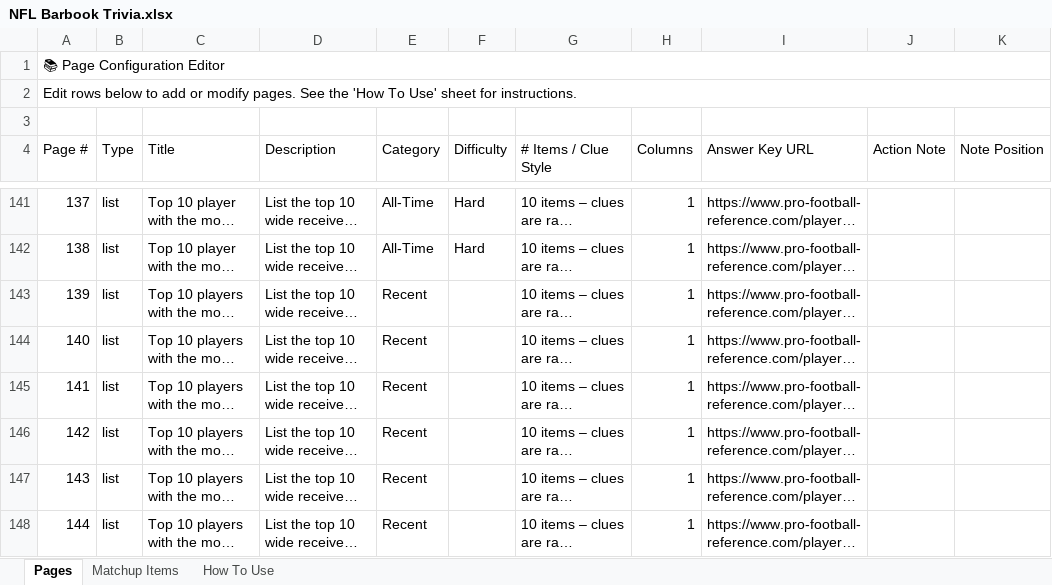
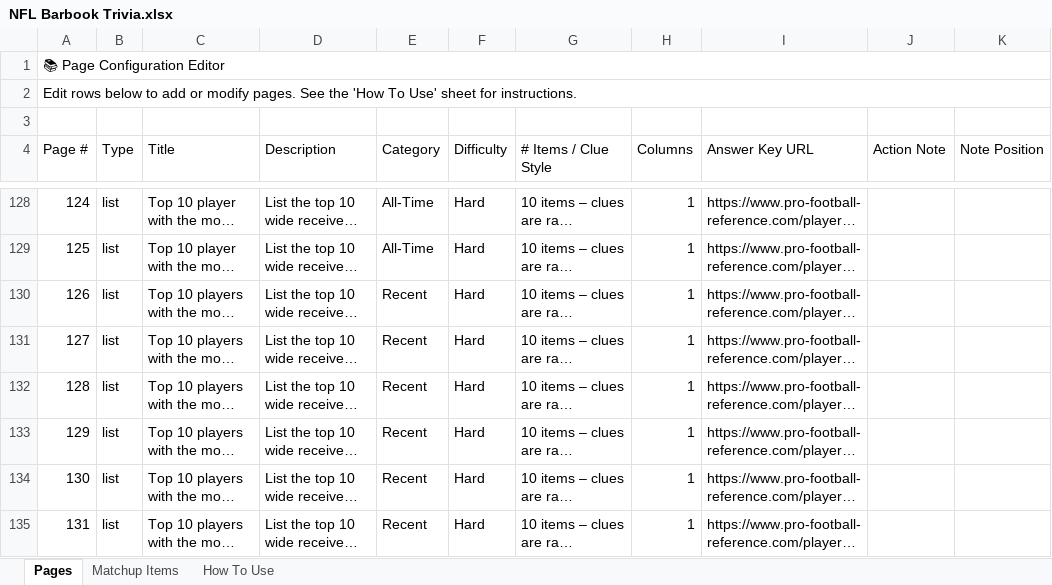
Before and after one commit to mfortman11/barbooks, an Excel workbook: apps/web/NFL Barbook Trivia.xlsx, sheet Pages, drawn as a sheet; only a part is shown, gaps mark what is left out; long unchanged cells end in …; values as stored, in another font and other column widths than the file's, no cell formats; charts and pictures not drawn; addresses are those after the commit; the diff covers the shown part only; the diff names each change by its address in the sheet, - before the commit and + after, or states it on an @@ line.

```diff
--- a/apps/web/NFL Barbook Trivia.xlsx (sheet Pages)
+++ b/apps/web/NFL Barbook Trivia.xlsx (sheet Pages)
@@ column A (Page #) renumbered between rows 91 and 172 @@
-F130:F135 (Difficulty): (empty)
+F130:F135 (Difficulty): Hard
```
Also changed, not shown: 12 added rows, 17 removed rows, 21 edited cells and merged cells elsewhere in this sheet, cell formats, 6 other files.
